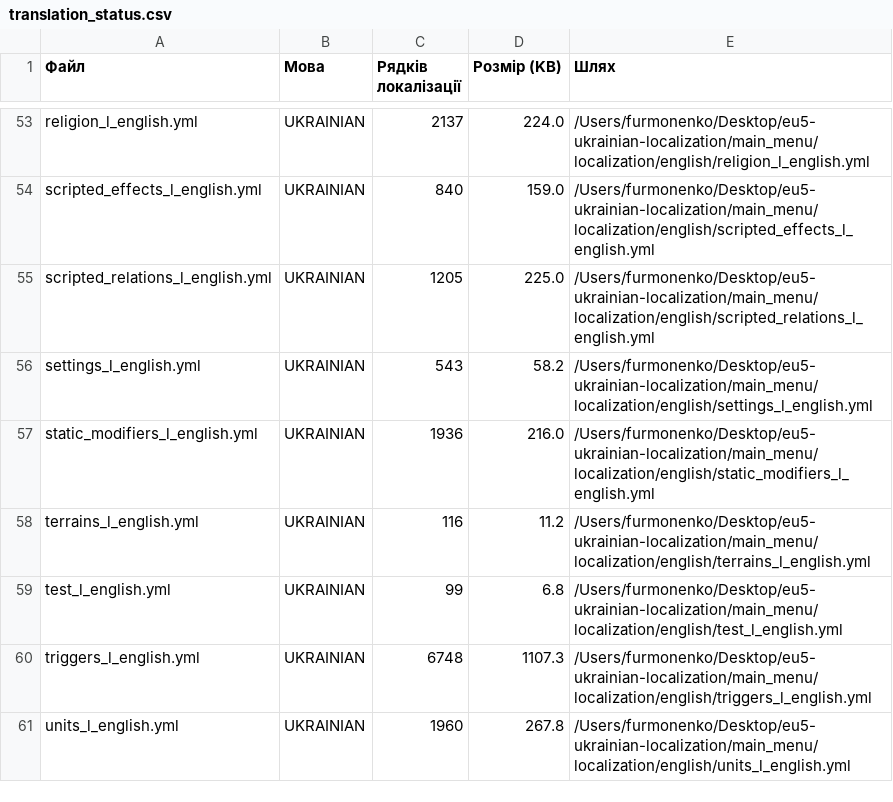
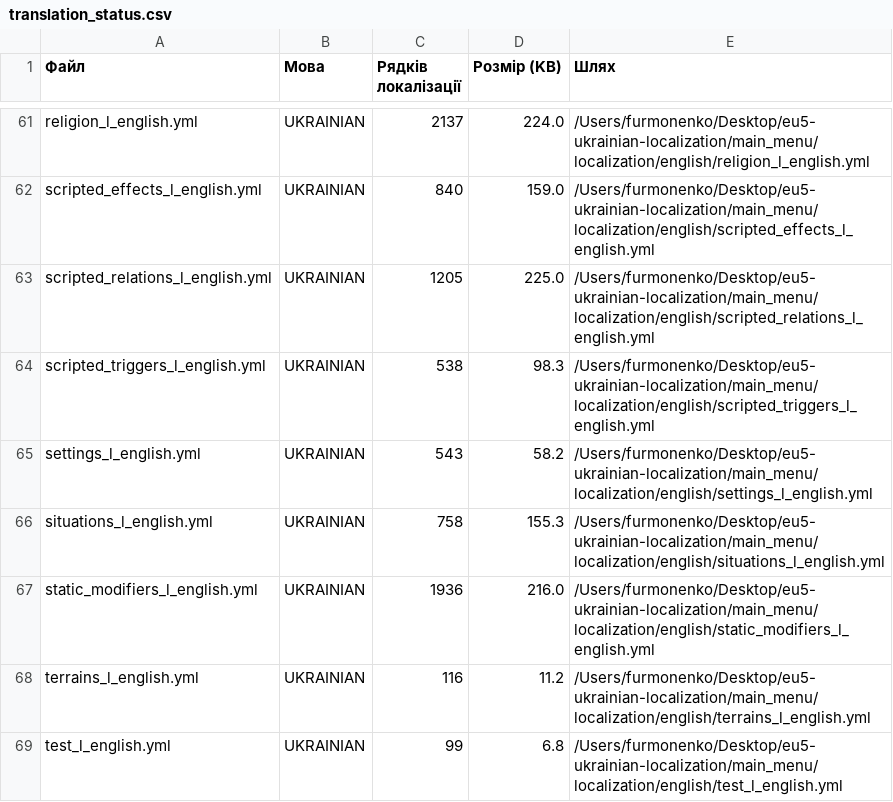
Before and after one commit to furmonenko/eu5-ukrainian-localization, a CSV file: translation_status.csv, drawn as a sheet; only a part is shown, gaps mark what is left out; the shorter side is filled out with more unchanged rows; the diff covers the shown part only.

```diff
--- a/translation_status.csv
+++ b/translation_status.csv
@@ -55,3 +63,5 @@ scripted_effects_l_english.yml,UKRAINIAN,840,159.0,/Users/furmonenko/Desktop/eu5
 scripted_relations_l_english.yml,UKRAINIAN,1205,225.0,/Users/furmonenko/Desktop/eu5-ukrainian-localization/main_menu/localization/english/scripted_relations_l_english.yml
+scripted_triggers_l_english.yml,UKRAINIAN,538,98.3,/Users/furmonenko/Desktop/eu5-ukrainian-localization/main_menu/localization/english/scripted_triggers_l_english.yml
 settings_l_english.yml,UKRAINIAN,543,58.2,/Users/furmonenko/Desktop/eu5-ukrainian-localization/main_menu/localization/english/settings_l_english.yml
+situations_l_english.yml,UKRAINIAN,758,155.3,/Users/furmonenko/Desktop/eu5-ukrainian-localization/main_menu/localization/english/situations_l_english.yml
 static_modifiers_l_english.yml,UKRAINIAN,1936,216.0,/Users/furmonenko/Desktop/eu5-ukrainian-localization/main_menu/localization/english/static_modifiers_l_english.yml
```
Also changed, not shown: 10 added rows, 12 removed rows and 1 edited cell elsewhere in this file, 16 other files.
